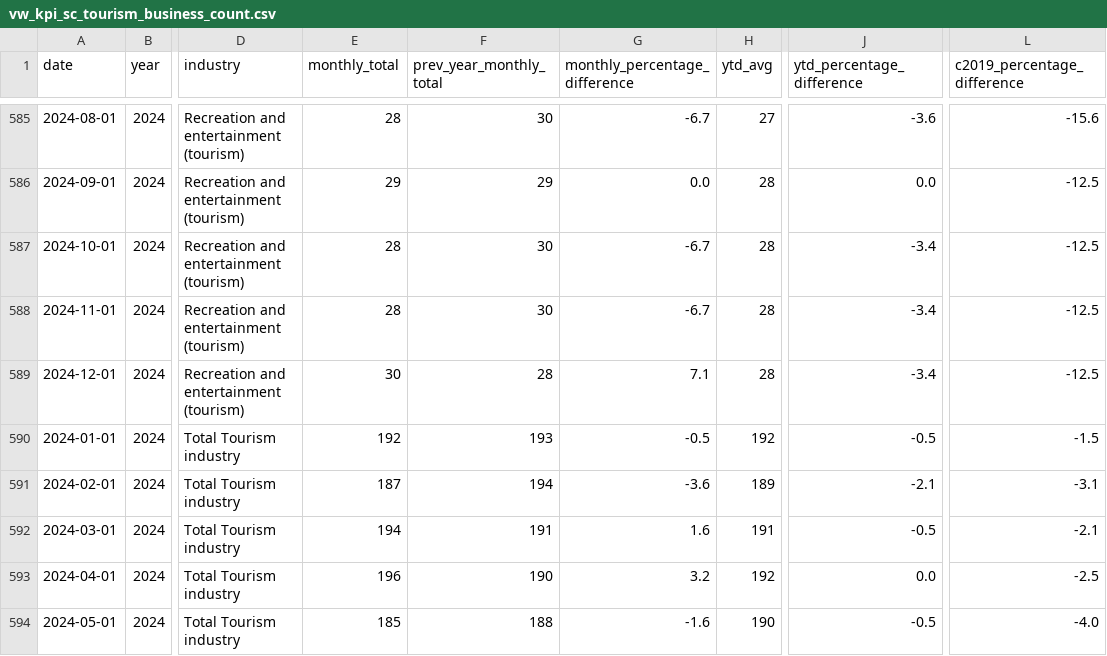
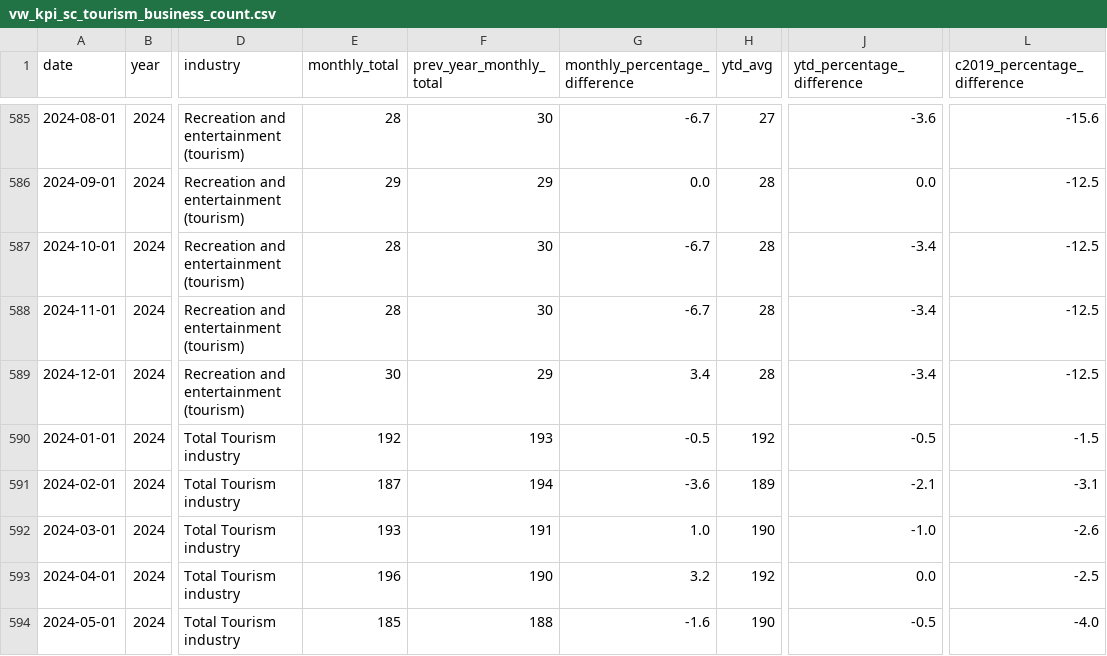
Before and after one commit to ytgov/tourism-indicators, a CSV file: data/vw_kpi_sc_tourism_business_count.csv, drawn as a sheet; only a part is shown, gaps mark what is left out; the diff covers the shown part only; the diff names each change by its address in the sheet, - before the commit and + after, or states it on an @@ line.

Commit message:
Update exported data

```diff
--- a/data/vw_kpi_sc_tourism_business_count.csv
+++ b/data/vw_kpi_sc_tourism_business_count.csv
-F589 (prev_year_monthly_total): 28
+F589 (prev_year_monthly_total): 29
-G589 (monthly_percentage_difference): 7.1
+G589 (monthly_percentage_difference): 3.4
-E592 (monthly_total): 194
+E592 (monthly_total): 193
-G592 (monthly_percentage_difference): 1.6
+G592 (monthly_percentage_difference): 1.0
-H592 (ytd_avg): 191
+H592 (ytd_avg): 190
-J592 (ytd_percentage_difference): -0.5
+J592 (ytd_percentage_difference): -1.0
-L592 (c2019_percentage_difference): -2.1
+L592 (c2019_percentage_difference): -2.6
```
Also changed, not shown: 5 added rows and 68 edited cells elsewhere in this file, data/vw_bc_vehicle_arrivals_by_license_plate.csv, data/vw_bc_yearly_border_crossings_by_continent.csv, 12 other files.
